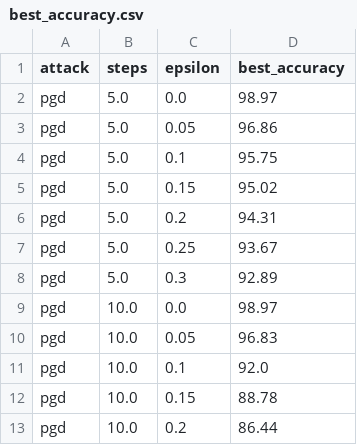
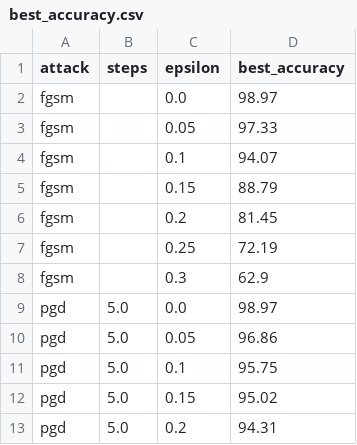
Before and after one commit to EYK02/adversarial-ml, a CSV file: artifacts/csv/best_accuracy.csv, drawn as a sheet; only a part is shown; the shorter side is filled out with more unchanged rows; the diff names each change by its address in the sheet, - before the commit and + after, or states it on an @@ line.

```diff
--- a/artifacts/csv/best_accuracy.csv
+++ b/artifacts/csv/best_accuracy.csv
+row 2: fgsm |  | 0.0 | 98.97
+row 3: fgsm |  | 0.05 | 97.33
+row 4: fgsm |  | 0.1 | 94.07
+row 5: fgsm |  | 0.15 | 88.79
+row 6: fgsm |  | 0.2 | 81.45
+row 7: fgsm |  | 0.25 | 72.19
+row 8: fgsm |  | 0.3 | 62.9
```
Also changed, not shown: artifacts/csv/attack_summary.csv, 4 other files.
